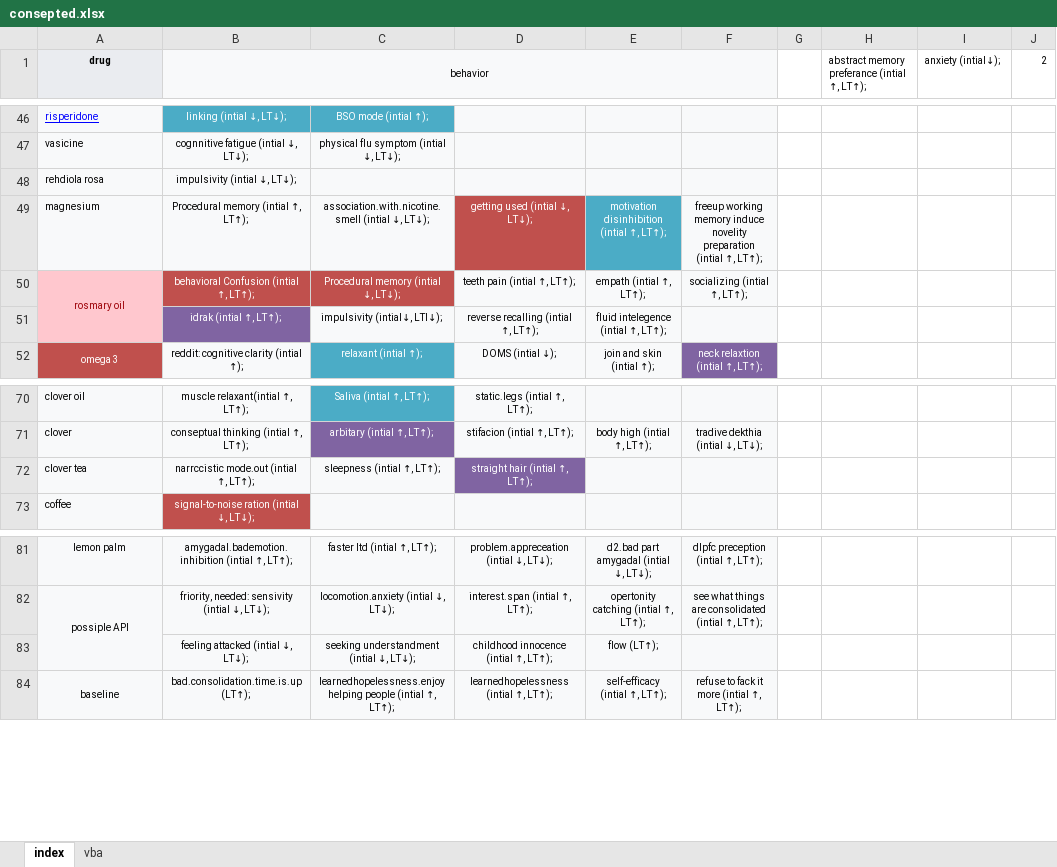
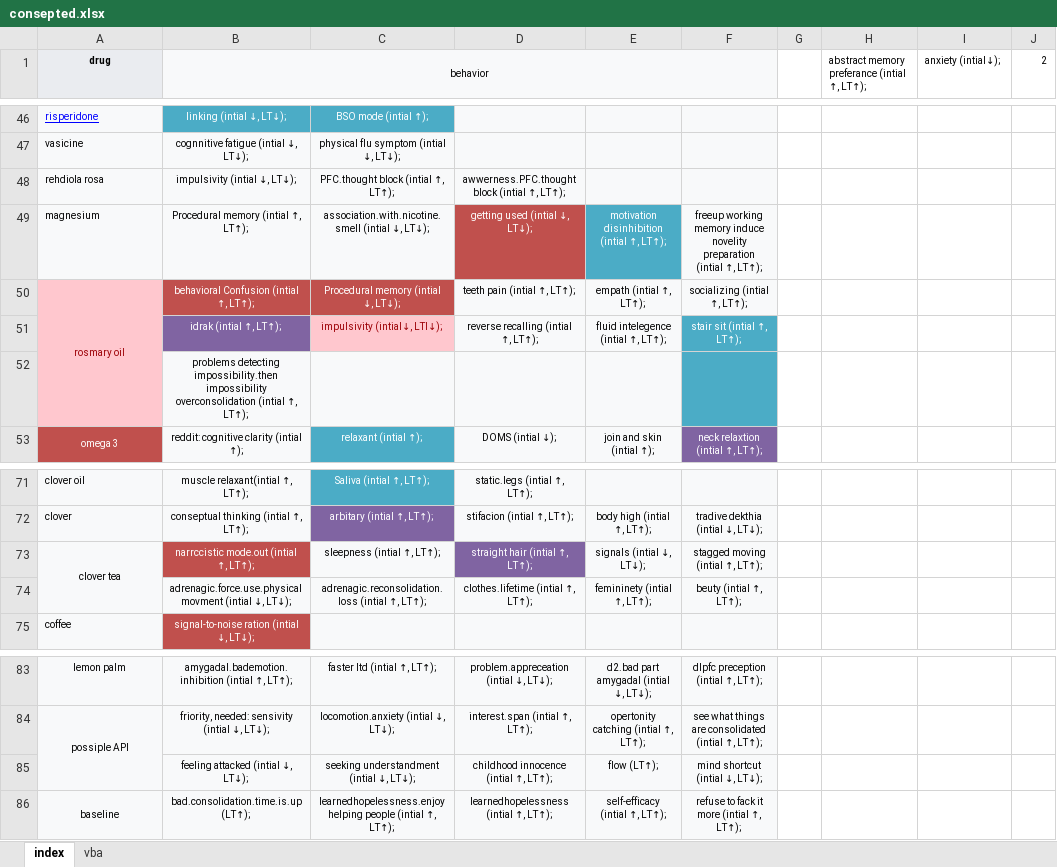
Before and after one commit to ibtisammidlet/alert-gene, an Excel workbook: res/consepted.xlsx, sheet index, drawn as a sheet; only a part is shown, gaps mark what is left out; values as stored, in another font and other column widths than the file's, no borders; addresses are those after the commit; the diff names each change by its address in the sheet, - before the commit and + after, or states it on an @@ line.

```diff
--- a/res/consepted.xlsx (sheet index)
+++ b/res/consepted.xlsx (sheet index)
-C48: (empty)
+C48: PFC.thought block (intial ↑, LT↑);
-D48: (empty)
+D48: awwerness.PFC.thought block (intial ↑, LT↑);
@@ C51 fill: #F8F9FA → #FFC7CE, text colour: black → #9C0006 @@
-F51: (empty)
+F51: stair sit (intial ↑, LT↑);
-F51 fill: #F8F9FA
+F51 fill: #4BACC6
+row 52:  | problems detecting impossibility.then impossibility overconsolidation (intial ↑, LT↑);
-A73 alignment: left
+A73 alignment: center
+A73:A74 merged
@@ B73 fill: #F8F9FA → #C0504D, text colour: black → #FFFFFF @@
-E73: (empty)
+E73: signals (intial ↓, LT↓);
-F73: (empty)
+F73: stagged moving (intial ↑, LT↑);
+row 74:  | adrenagic.force.use.physical movment (intial ↓, LT↓); | adrenagic.reconsolidation.loss (intial ↑, LT↑); | clothes.lifetime (intial ↑, LT↑); | femininety (intial ↑, LT↑); | beuty (intial ↑, LT↑);
-F85: (empty)
+F85: mind shortcut (intial ↓, LT↓);
```
